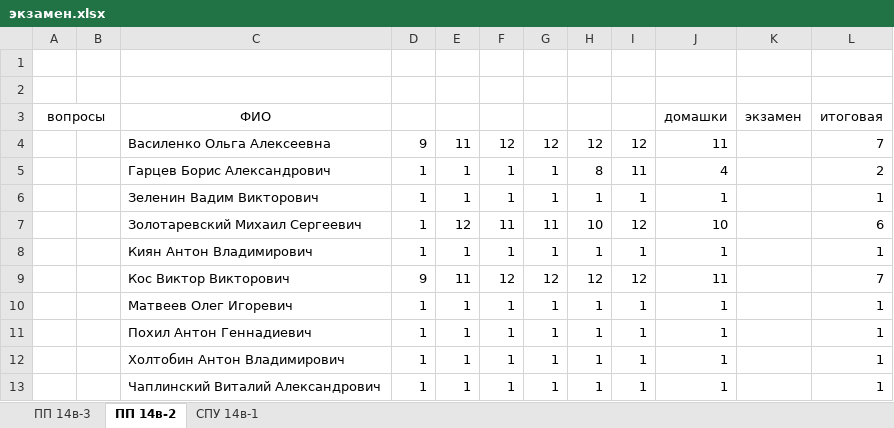
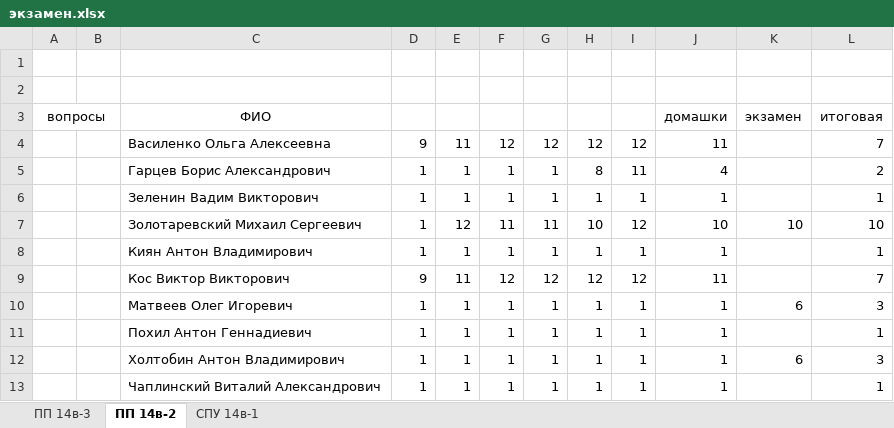
Before and after one commit to maxchv/Android, an Excel workbook: examen/экзамен.xlsx, sheet ПП 14в-2, drawn as a sheet; values as stored, in another font and other column widths than the file's, no borders; the diff names each change by its address in the sheet, - before the commit and + after, or states it on an @@ line.

Commit message:
добавлены результаты

```diff
--- a/examen/экзамен.xlsx (sheet ПП 14в-2)
+++ b/examen/экзамен.xlsx (sheet ПП 14в-2)
-K7: (empty)
+K7: 10
-L7: 6
+L7: 10
-K10: (empty)
+K10: 6
-L10: 1
+L10: 3
-K12: (empty)
+K12: 6
-L12: 1
+L12: 3
```
